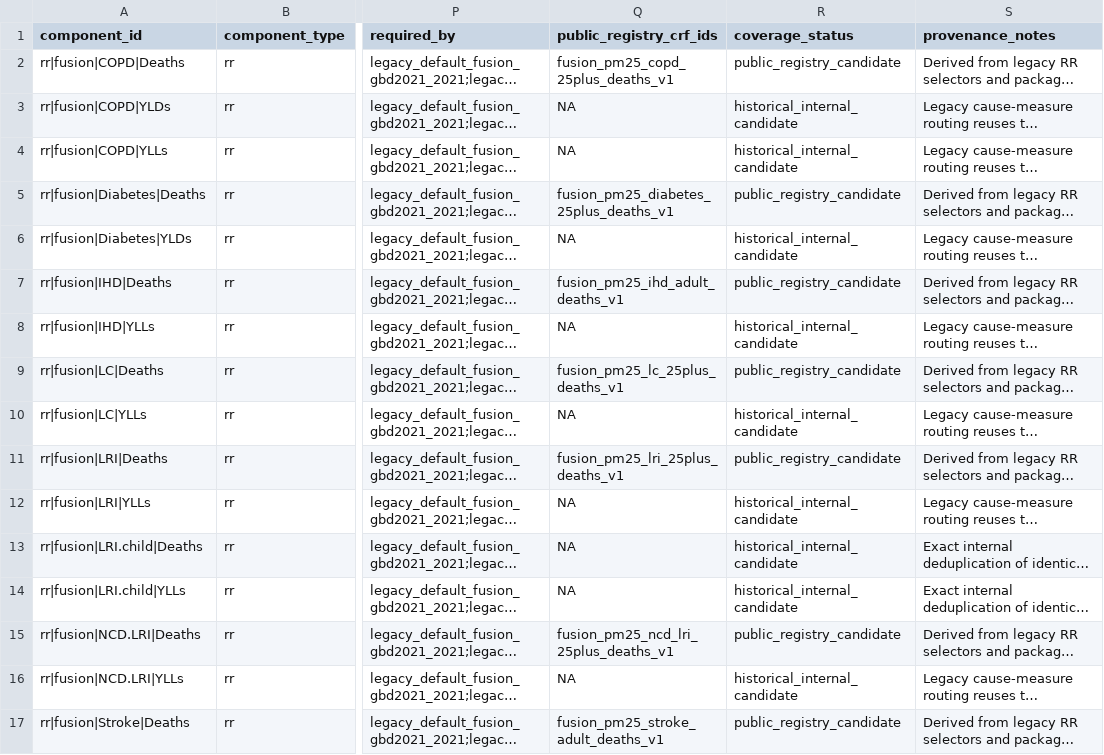
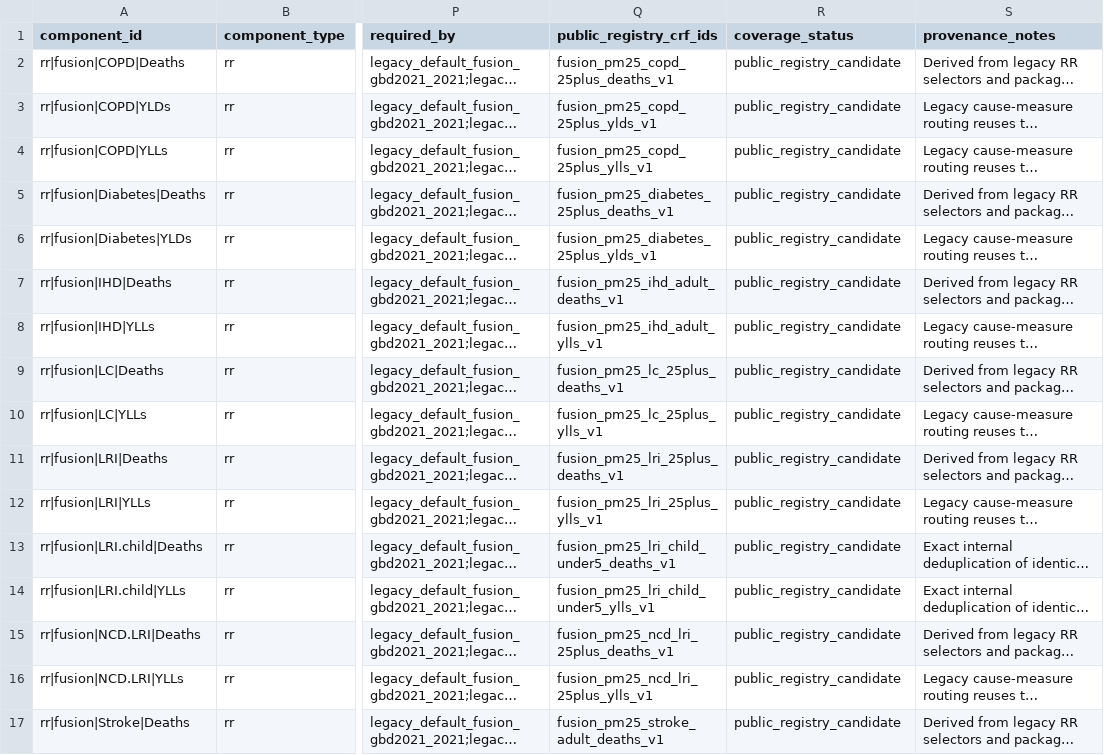
Before and after one commit to energyandcleanair/creahia, a CSV file: inst/extdata/rr/compatibility/historical_manifest.csv, drawn as a sheet; only a part is shown, gaps mark what is left out; long unchanged cells end in …; the diff covers the shown part only; the diff names each change by its address in the sheet, - before the commit and + after, or states it on an @@ line.

```diff
--- a/inst/extdata/rr/compatibility/historical_manifest.csv
+++ b/inst/extdata/rr/compatibility/historical_manifest.csv
-Q3 (public_registry_crf_ids): NA
+Q3 (public_registry_crf_ids): fusion_pm25_copd_25plus_ylds_v1
-R3:R4 (coverage_status): historical_internal_candidate
+R3:R4 (coverage_status): public_registry_candidate
-Q4 (public_registry_crf_ids): NA
+Q4 (public_registry_crf_ids): fusion_pm25_copd_25plus_ylls_v1
-Q6 (public_registry_crf_ids): NA
+Q6 (public_registry_crf_ids): fusion_pm25_diabetes_25plus_ylds_v1
-R6 (coverage_status): historical_internal_candidate
+R6 (coverage_status): public_registry_candidate
-Q8 (public_registry_crf_ids): NA
+Q8 (public_registry_crf_ids): fusion_pm25_ihd_adult_ylls_v1
-R8 (coverage_status): historical_internal_candidate
+R8 (coverage_status): public_registry_candidate
-Q10 (public_registry_crf_ids): NA
+Q10 (public_registry_crf_ids): fusion_pm25_lc_25plus_ylls_v1
-R10 (coverage_status): historical_internal_candidate
+R10 (coverage_status): public_registry_candidate
-Q12 (public_registry_crf_ids): NA
+Q12 (public_registry_crf_ids): fusion_pm25_lri_25plus_ylls_v1
-R12:R14 (coverage_status): historical_internal_candidate
+R12:R14 (coverage_status): public_registry_candidate
-Q13 (public_registry_crf_ids): NA
+Q13 (public_registry_crf_ids): fusion_pm25_lri_child_under5_deaths_v1
-Q14 (public_registry_crf_ids): NA
+Q14 (public_registry_crf_ids): fusion_pm25_lri_child_under5_ylls_v1
-Q16 (public_registry_crf_ids): NA
+Q16 (public_registry_crf_ids): fusion_pm25_ncd_lri_25plus_ylls_v1
-R16 (coverage_status): historical_internal_candidate
+R16 (coverage_status): public_registry_candidate
```
Also changed, not shown: 42 edited cells elsewhere in this file, inst/extdata/crf/references.csv, 27 other files.
